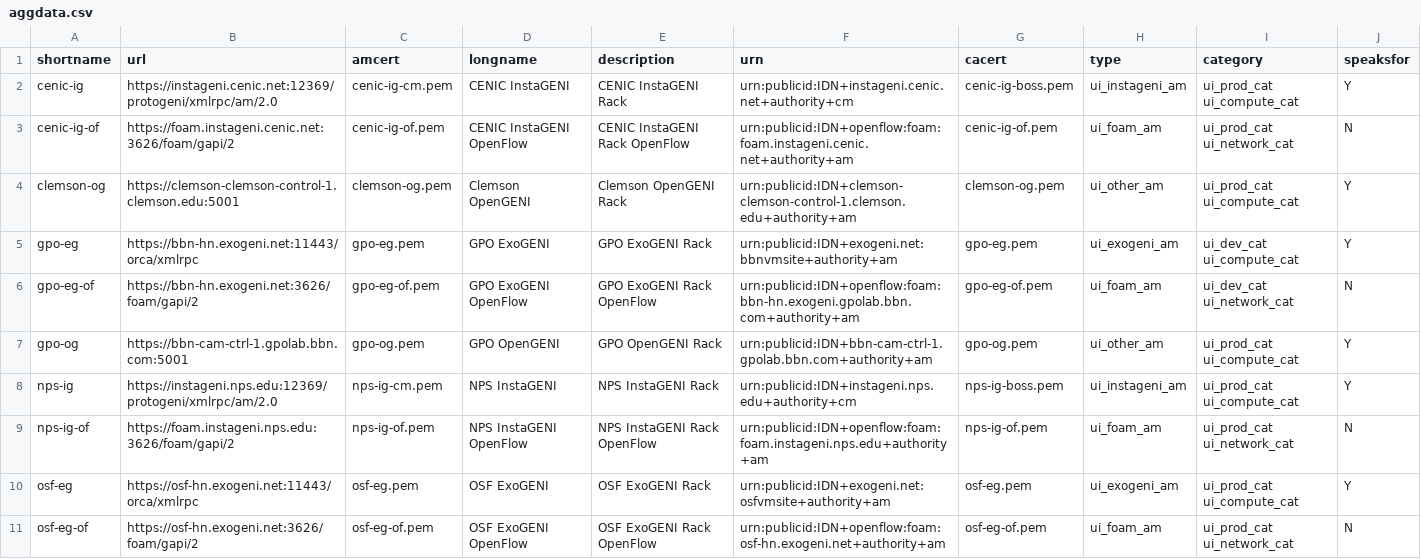
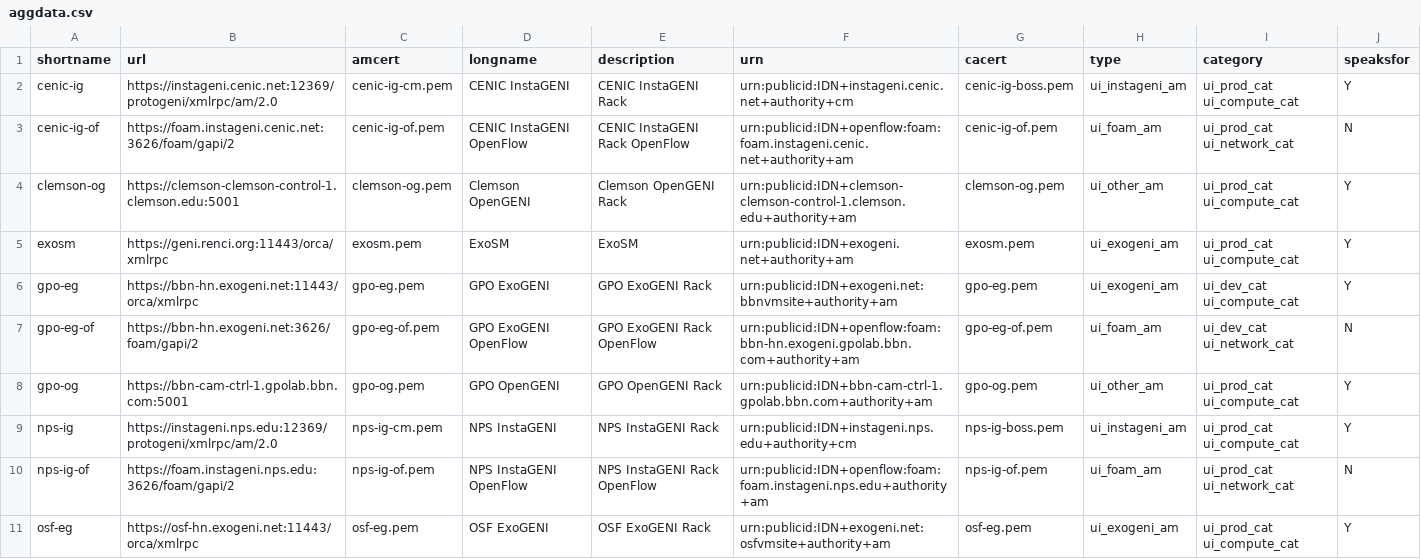
Before and after one commit to GENI-NSF/geni-ch, a CSV file: data/sr/aggdata.csv, drawn as a sheet; only a part is shown; the shorter side is filled out with more unchanged rows; the diff names each change by its address in the sheet, - before the commit and + after, or states it on an @@ line.

Commit message:
Add ExoSM to SR data

```diff
--- a/data/sr/aggdata.csv
+++ b/data/sr/aggdata.csv
+row 5: exosm | https://geni.renci.org:11443/orca/xmlrpc | exosm.pem | ExoSM | ExoSM | urn:publicid:IDN+exogeni.net+authority+am | exosm.pem | ui_exogeni_am | ui_prod_cat ui_compute_cat | Y
```
Also changed, not shown: 2 other files.
